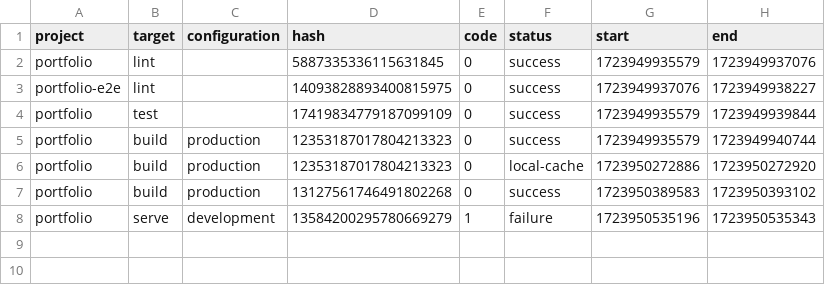
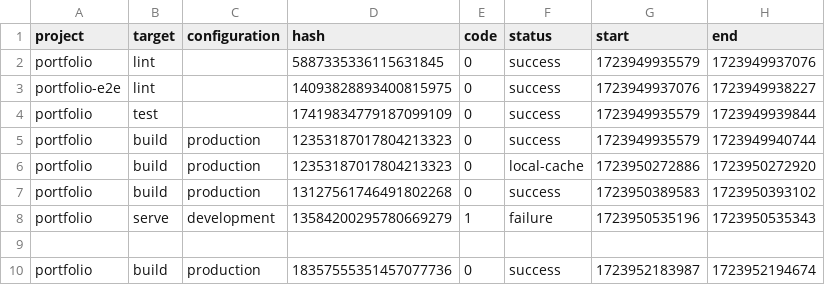
Before and after one commit to rosecolinlarry/rosecolinlarry.github.io, a CSV file: .nx/workspace-data/task-history.csv, drawn as a sheet; the diff names each change by its address in the sheet, - before the commit and + after, or states it on an @@ line.

Commit message:
Automatic build

```diff
--- a/.nx/workspace-data/task-history.csv
+++ b/.nx/workspace-data/task-history.csv
+row 9: (empty)
+row 10: portfolio | build | production | 18357555351457077736 | 0 | success | 1723952183987 | 1723952194674
```
Also changed, not shown: 2 other files.
